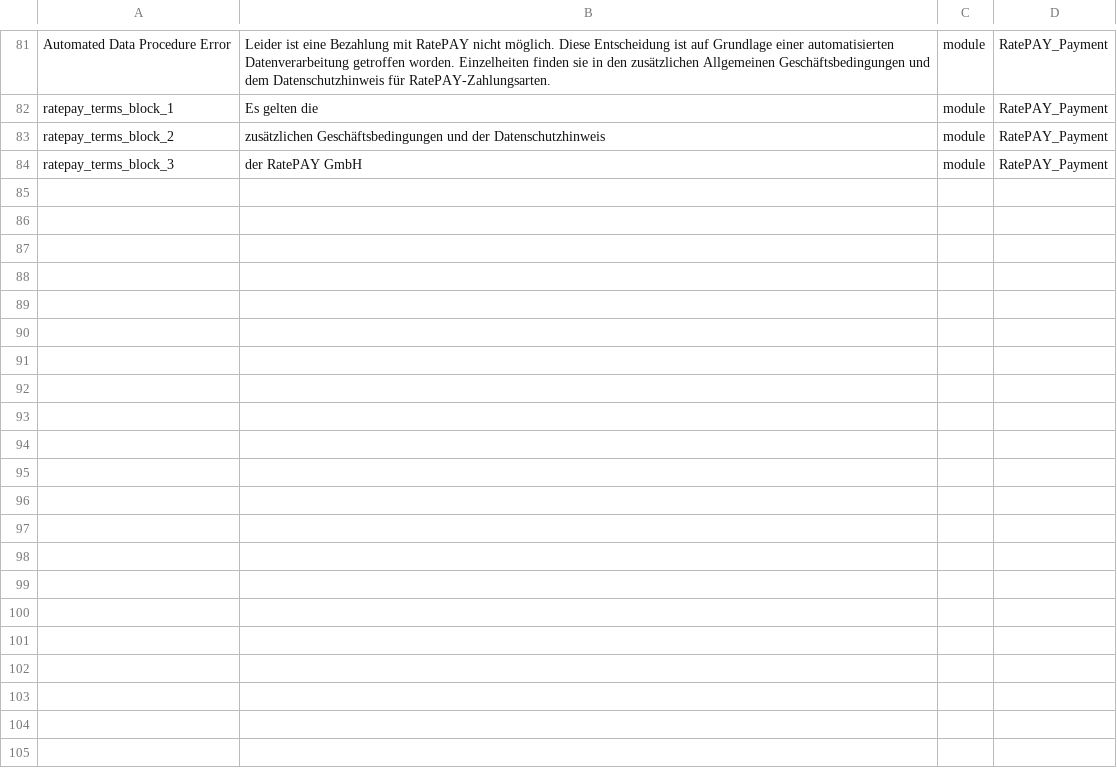
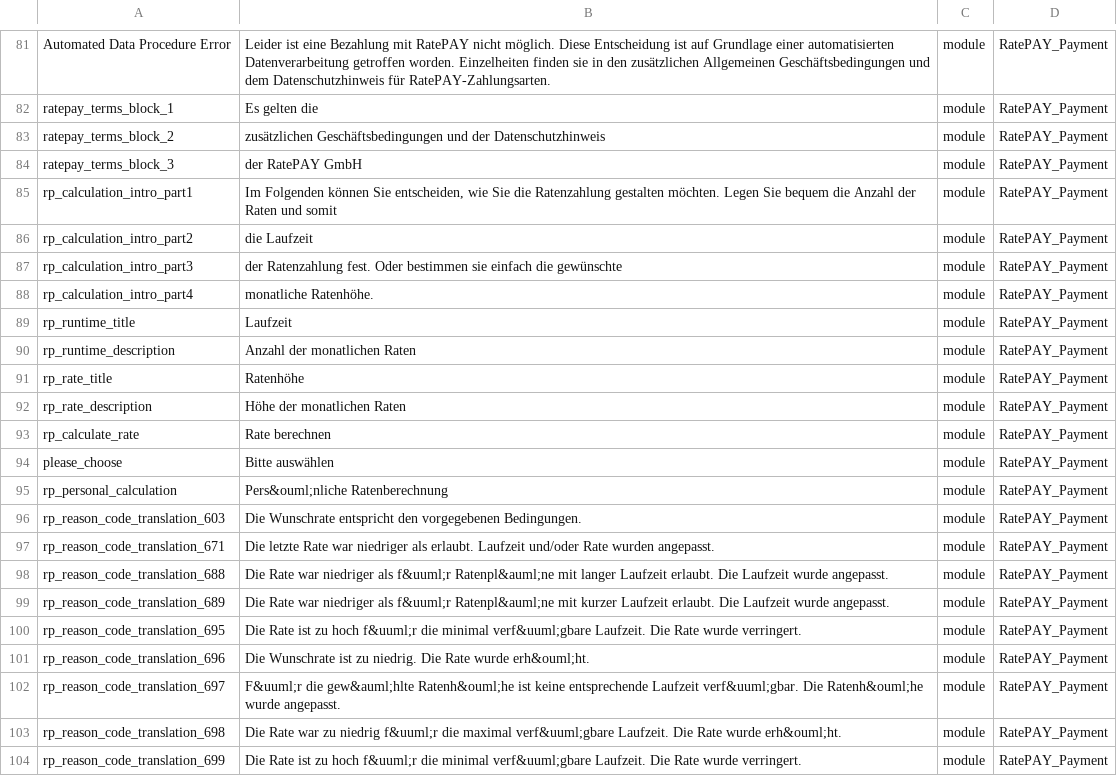
Before and after one commit to ratepay/magento2-module, a CSV file: app/code/RatePAY/Payment/i18n/de_DE.csv, drawn as a sheet; only a part is shown, gaps mark what is left out; the diff covers the shown part only; the diff names each change by its address in the sheet, - before the commit and + after, or states it on an @@ line.

Commit message:
MGNT-321 - Added payment method installment

```diff
--- a/app/code/RatePAY/Payment/i18n/de_DE.csv
+++ b/app/code/RatePAY/Payment/i18n/de_DE.csv
+row 85: rp_calculation_intro_part1 | Im Folgenden können Sie entscheiden, wie Sie die Ratenzahlung gestalten möchten. Legen Sie bequem die Anzahl der Raten und somit | module | RatePAY_Payment
+row 86: rp_calculation_intro_part2 | die Laufzeit | module | RatePAY_Payment
+row 87: rp_calculation_intro_part3 | der Ratenzahlung fest. Oder bestimmen sie einfach die gewünschte | module | RatePAY_Payment
+row 88: rp_calculation_intro_part4 | monatliche Ratenhöhe. | module | RatePAY_Payment
+row 89: rp_runtime_title | Laufzeit | module | RatePAY_Payment
+row 90: rp_runtime_description | Anzahl der monatlichen Raten | module | RatePAY_Payment
+row 91: rp_rate_title | Ratenhöhe | module | RatePAY_Payment
+row 92: rp_rate_description | Höhe der monatlichen Raten | module | RatePAY_Payment
+row 93: rp_calculate_rate | Rate berechnen | module | RatePAY_Payment
+row 94: please_choose | Bitte auswählen | module | RatePAY_Payment
+row 95: rp_personal_calculation | Pers&ouml;nliche Ratenberechnung | module | RatePAY_Payment
+row 96: rp_reason_code_translation_603 | Die Wunschrate entspricht den vorgegebenen Bedingungen. | module | RatePAY_Payment
+row 97: rp_reason_code_translation_671 | Die letzte Rate war niedriger als erlaubt. Laufzeit und/oder Rate wurden angepasst. | module | RatePAY_Payment
+row 98: rp_reason_code_translation_688 | Die Rate war niedriger als f&uuml;r Ratenpl&auml;ne mit langer Laufzeit erlaubt. Die Laufzeit wurde angepasst. | module | RatePAY_Payment
+row 99: rp_reason_code_translation_689 | Die Rate war niedriger als f&uuml;r Ratenpl&auml;ne mit kurzer Laufzeit erlaubt. Die Laufzeit wurde angepasst. | module | RatePAY_Payment
+row 100: rp_reason_code_translation_695 | Die Rate ist zu hoch f&uuml;r die minimal verf&uuml;gbare Laufzeit. Die Rate wurde verringert. | module | RatePAY_Payment
+row 101: rp_reason_code_translation_696 | Die Wunschrate ist zu niedrig. Die Rate wurde erh&ouml;ht. | module | RatePAY_Payment
+row 102: rp_reason_code_translation_697 | F&uuml;r die gew&auml;hlte Ratenh&ouml;he ist keine entsprechende Laufzeit verf&uuml;gbar. Die Ratenh&ouml;he wurde angepasst. | module | RatePAY_Payment
+row 103: rp_reason_code_translation_698 | Die Rate war zu niedrig f&uuml;r die maximal verf&uuml;gbare Laufzeit. Die Rate wurde erh&ouml;ht. | module | RatePAY_Payment
+row 104: rp_reason_code_translation_699 | Die Rate ist zu hoch f&uuml;r die minimal verf&uuml;gbare Laufzeit. Die Rate wurde verringert. | module | RatePAY_Payment
```
Also changed, not shown: 16 added rows elsewhere in this file, 49 other files.
